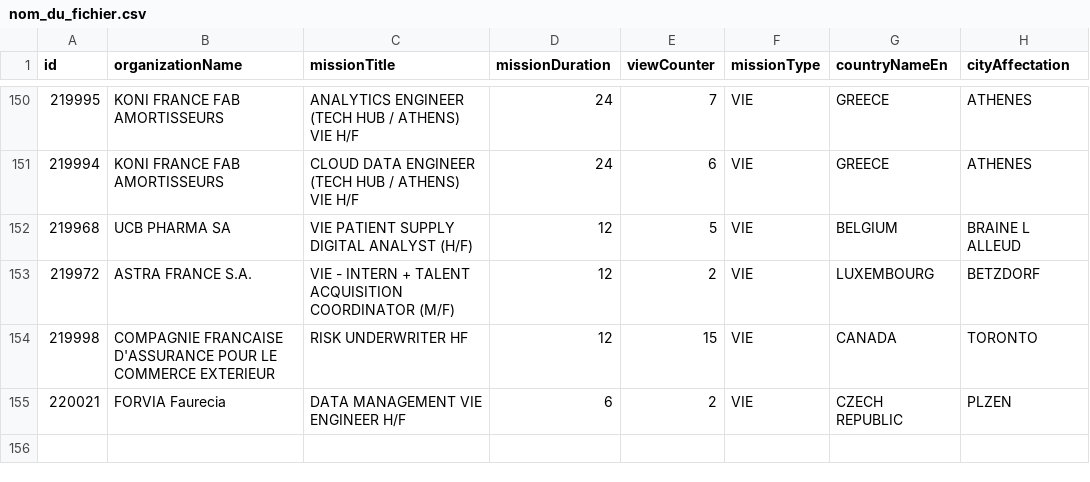
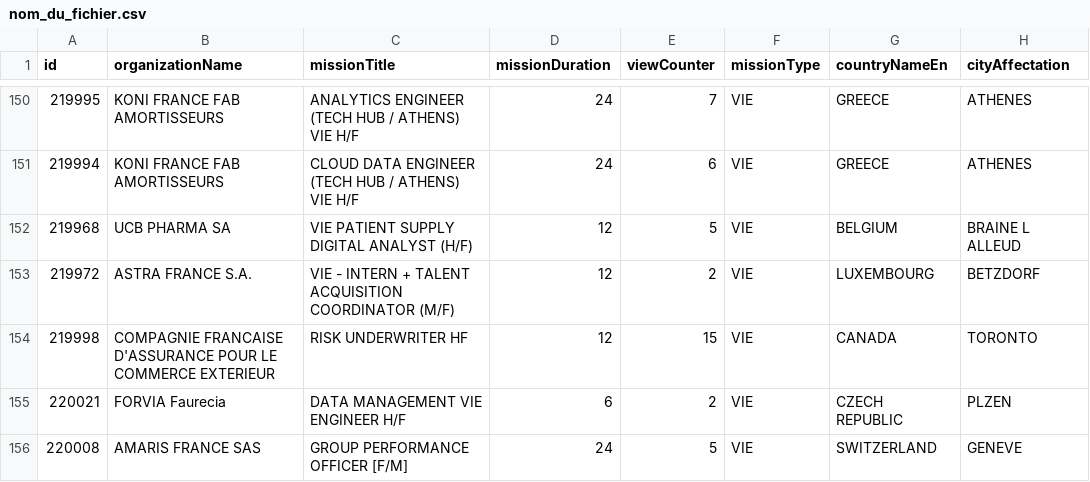
Before and after one commit to mohamedzenatiofficiel/VIE_API, a CSV file: nom_du_fichier.csv, drawn as a sheet; only a part is shown, gaps mark what is left out; the diff names each change by its address in the sheet, - before the commit and + after, or states it on an @@ line.

Commit message:
Update CSV file with new data

```diff
--- a/nom_du_fichier.csv
+++ b/nom_du_fichier.csv
+row 156: 220008 | AMARIS FRANCE SAS | GROUP PERFORMANCE OFFICER [F/M] | 24 | 5 | VIE | SWITZERLAND | GENEVE
```
